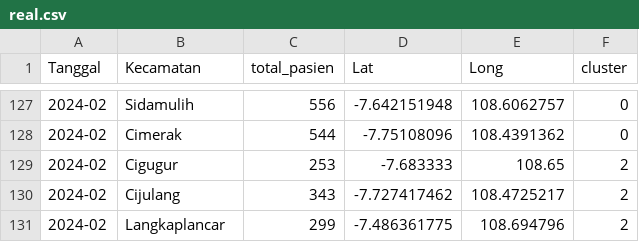
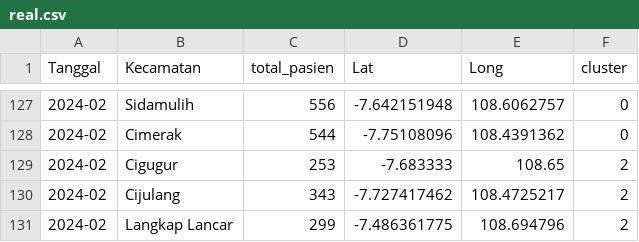
Before and after one commit to ardiansa22/Eyes-Disease-Monitoring, a CSV file: real.csv, drawn as a sheet; only a part is shown, gaps mark what is left out; the diff covers the shown part only.

```diff
--- a/real.csv
+++ b/real.csv
@@ -130,2 +130,2 @@ Tanggal,Kecamatan,total_pasien,Lat,Long,cluster
 2024-02,Cijulang,343,-7.727417462,108.4725217,2
-2024-02,Langkaplancar,299,-7.486361775,108.694796,2
+2024-02,Langkap Lancar,299,-7.486361775,108.694796,2
```
Also changed, not shown: 12 edited cells elsewhere in this file, Finaly.csv, 4 other files.
